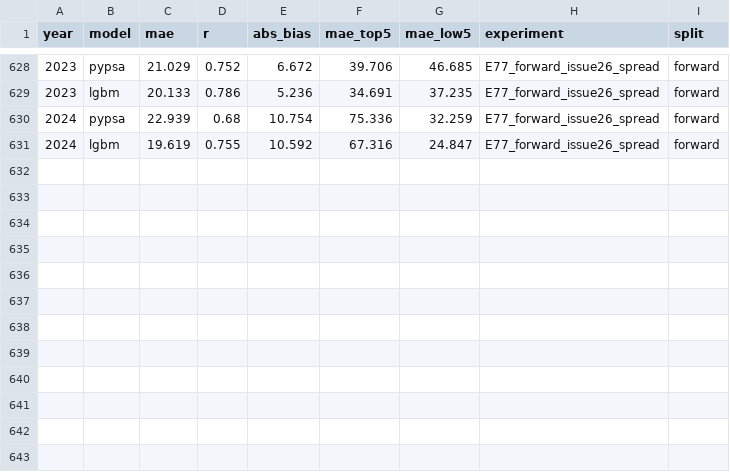
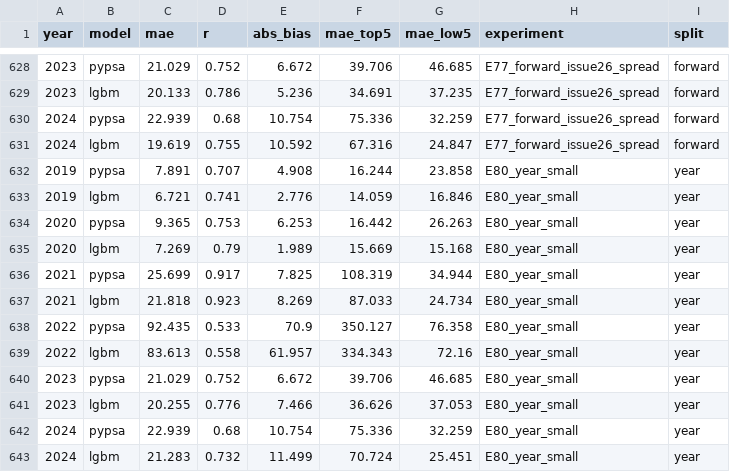
Before and after one commit to open-energy-transition/pypsa-price-forecaster, a CSV file: experiments/results_by_year.csv, drawn as a sheet; only a part is shown, gaps mark what is left out; the diff names each change by its address in the sheet, - before the commit and + after, or states it on an @@ line.

```diff
--- a/experiments/results_by_year.csv
+++ b/experiments/results_by_year.csv
+row 632: 2019 | pypsa | 7.891 | 0.707 | 4.908 | 16.244 | 23.858 | E80_year_small | year
+row 633: 2019 | lgbm | 6.721 | 0.741 | 2.776 | 14.059 | 16.846 | E80_year_small | year
+row 634: 2020 | pypsa | 9.365 | 0.753 | 6.253 | 16.442 | 26.263 | E80_year_small | year
+row 635: 2020 | lgbm | 7.269 | 0.79 | 1.989 | 15.669 | 15.168 | E80_year_small | year
+row 636: 2021 | pypsa | 25.699 | 0.917 | 7.825 | 108.319 | 34.944 | E80_year_small | year
+row 637: 2021 | lgbm | 21.818 | 0.923 | 8.269 | 87.033 | 24.734 | E80_year_small | year
+row 638: 2022 | pypsa | 92.435 | 0.533 | 70.9 | 350.127 | 76.358 | E80_year_small | year
+row 639: 2022 | lgbm | 83.613 | 0.558 | 61.957 | 334.343 | 72.16 | E80_year_small | year
+row 640: 2023 | pypsa | 21.029 | 0.752 | 6.672 | 39.706 | 46.685 | E80_year_small | year
+row 641: 2023 | lgbm | 20.255 | 0.776 | 7.466 | 36.626 | 37.053 | E80_year_small | year
+row 642: 2024 | pypsa | 22.939 | 0.68 | 10.754 | 75.336 | 32.259 | E80_year_small | year
+row 643: 2024 | lgbm | 21.283 | 0.732 | 11.499 | 70.724 | 25.451 | E80_year_small | year
```
Also changed, not shown: experiments/results.csv, experiments/results_bands.csv, 8 other files.
